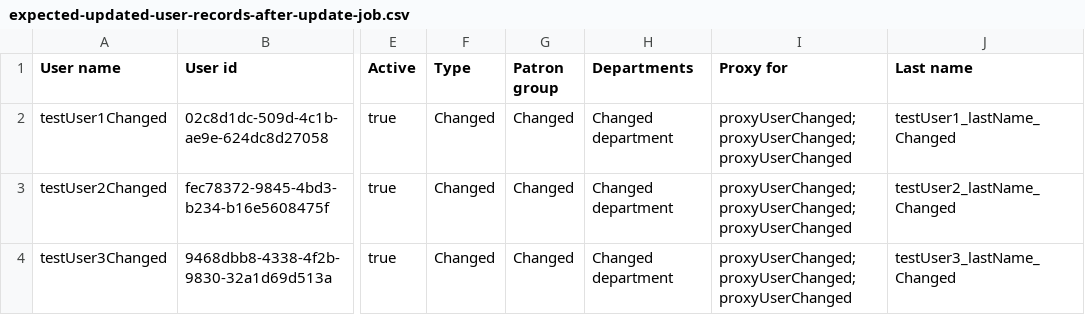
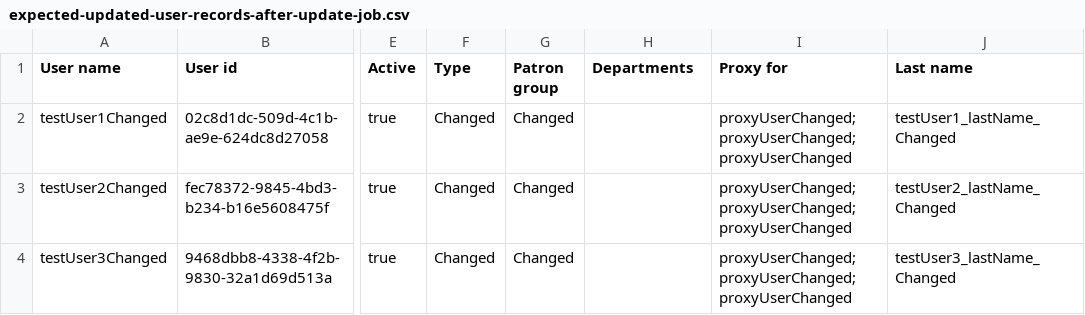
Before and after one commit to folio-org/folio-integration-tests, a CSV file: mod-bulk-edit/src/main/resources/samples/user/csv/expected-updated-user-records-after-update-job.csv, drawn as a sheet; only a part is shown, gaps mark what is left out; the diff names each change by its address in the sheet, - before the commit and + after, or states it on an @@ line.

```diff
--- a/mod-bulk-edit/src/main/resources/samples/user/csv/expected-updated-user-records-after-update-job.csv
+++ b/mod-bulk-edit/src/main/resources/samples/user/csv/expected-updated-user-records-after-update-job.csv
-H2:H4 (Departments): Changed department
+H2:H4 (Departments): (empty)
```
Also changed, not shown: mod-bulk-edit/src/main/resources/samples/user/csv/expected-user-records-identifiers-job.csv, 29 other files.
